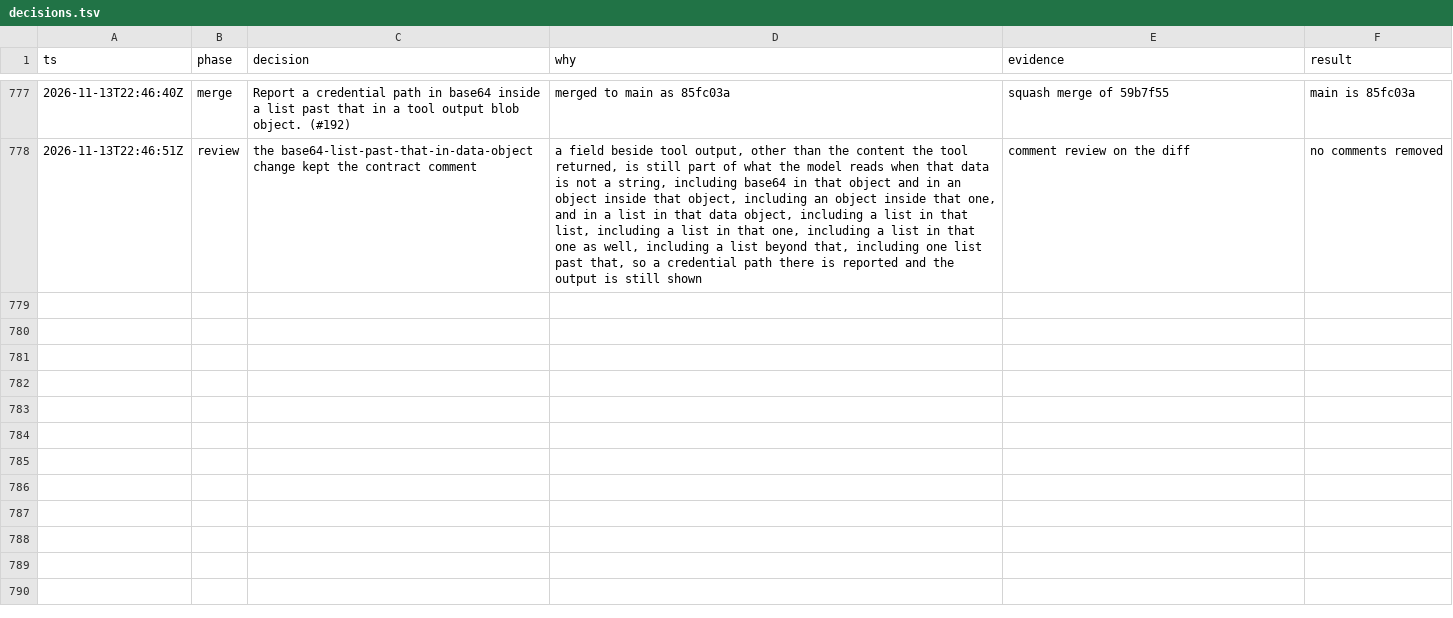
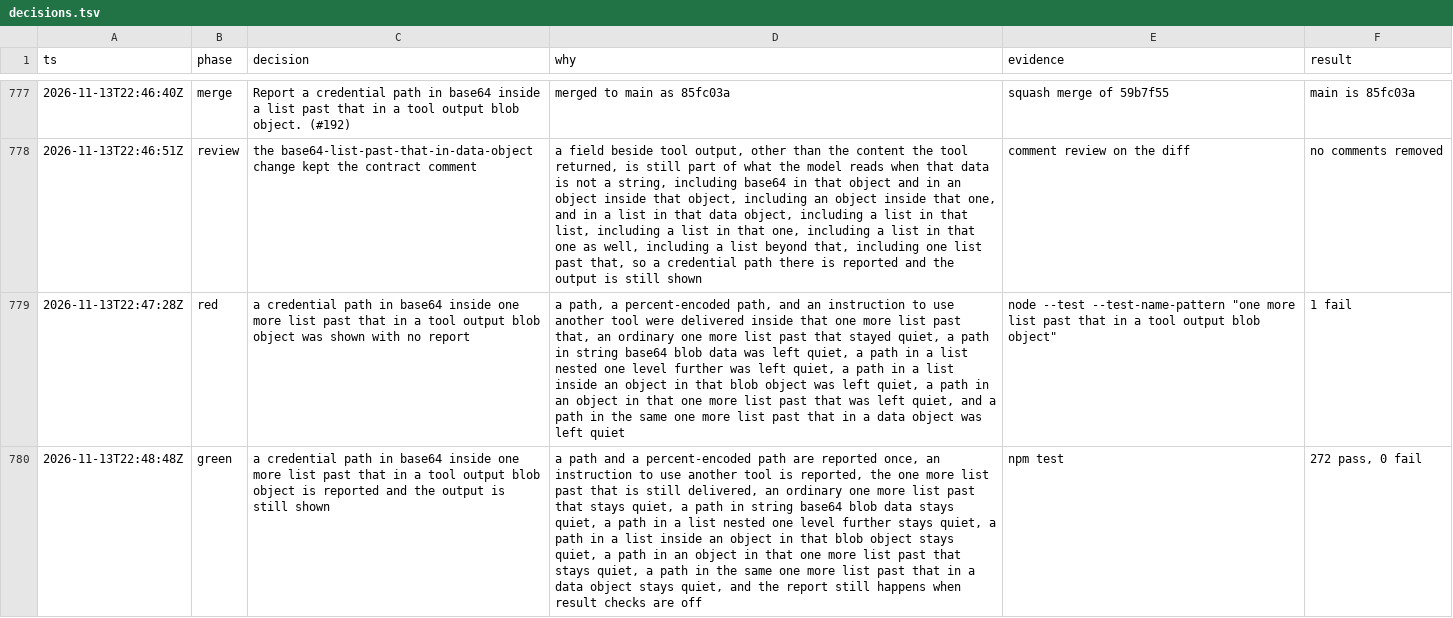
Before and after one commit to sarthakdev143-lite/toolwarden, a TSV file: docs/maintainer/decisions.tsv, drawn as a sheet; only a part is shown, gaps mark what is left out; the diff covers the shown part only; the diff names each change by its address in the sheet, - before the commit and + after, or states it on an @@ line.

```diff
--- a/docs/maintainer/decisions.tsv
+++ b/docs/maintainer/decisions.tsv
+row 779: 2026-11-13T22:47:28Z | red | a credential path in base64 inside one more list past that in a tool output blob object was shown with no report | a path, a percent-encoded path, and an instruction to use another tool were delivered inside that one more list past that, an ordinary one more list past that stayed quiet, a path in string base64 blob data was left quiet, a path in a list nested one level further was left quiet, a path in a list inside an object in that blob object was left quiet, a path in an object in that one more list past that was left quiet, and a path in the same one more list past that in a data object was left quiet | node --test --test-name-pattern "one more list past that in a tool output blob object" | 1 fail
+row 780: 2026-11-13T22:48:48Z | green | a credential path in base64 inside one more list past that in a tool output blob object is reported and the output is still shown | a path and a percent-encoded path are reported once, an instruction to use another tool is reported, the one more list past that is still delivered, an ordinary one more list past that stays quiet, a path in string base64 blob data stays quiet, a path in a list nested one level further stays quiet, a path in a list inside an object in that blob object stays quiet, a path in an object in that one more list past that stays quiet, a path in the same one more list past that in a data object stays quiet, and the report still happens when result checks are off | npm test | 272 pass, 0 fail
```
Also changed, not shown: 2 added rows elsewhere in this file, 6 other files.
